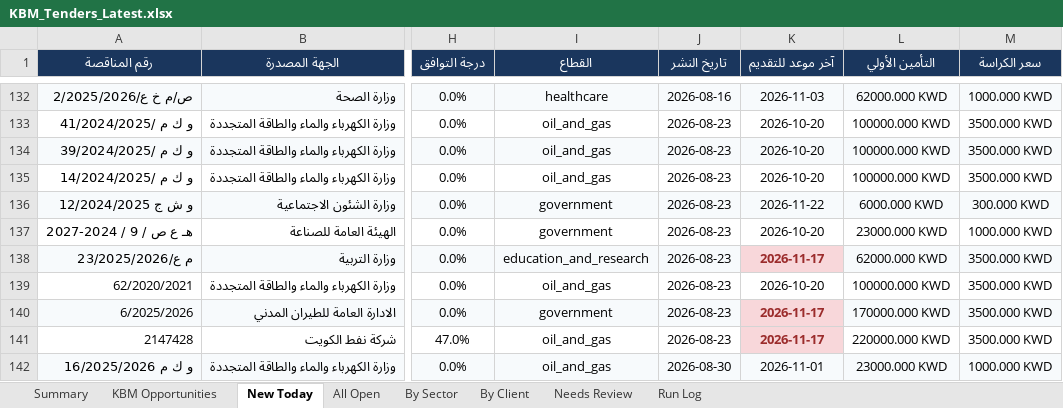
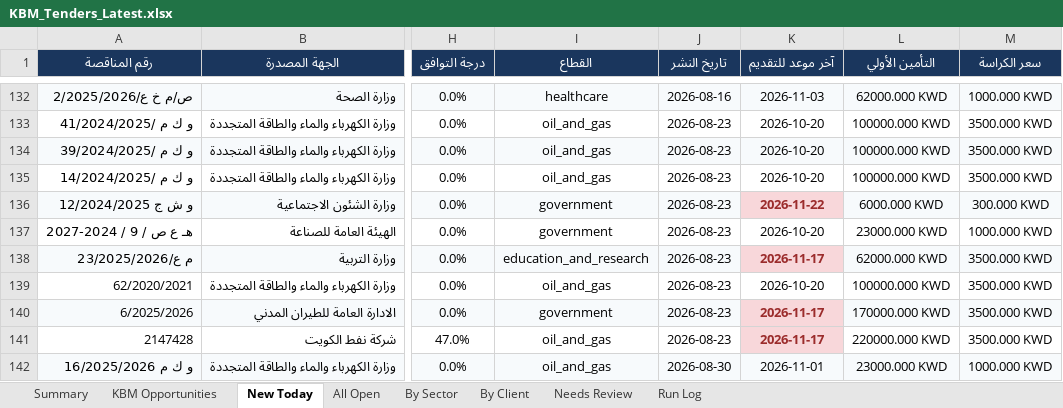
Before and after one commit to 6439144/KBM_TenderScout, an Excel workbook: output/reports/KBM_Tenders_Latest.xlsx, sheet New Today, drawn as a sheet; only a part is shown, gaps mark what is left out; values as stored, in another font and other column widths than the file's, no borders; the diff names each change by its address in the sheet, - before the commit and + after, or states it on an @@ line.

```diff
--- a/output/reports/KBM_Tenders_Latest.xlsx (sheet New Today)
+++ b/output/reports/KBM_Tenders_Latest.xlsx (sheet New Today)
@@ K136 fill: #F7FAFC → #F8D7DA, bold: off → on, text colour: black → #9B2C2C @@
```
Also changed, not shown: sheet Run Log, sheet All Open, sheet By Sector, sheet By Client, sheet Summary, 1 other file.
